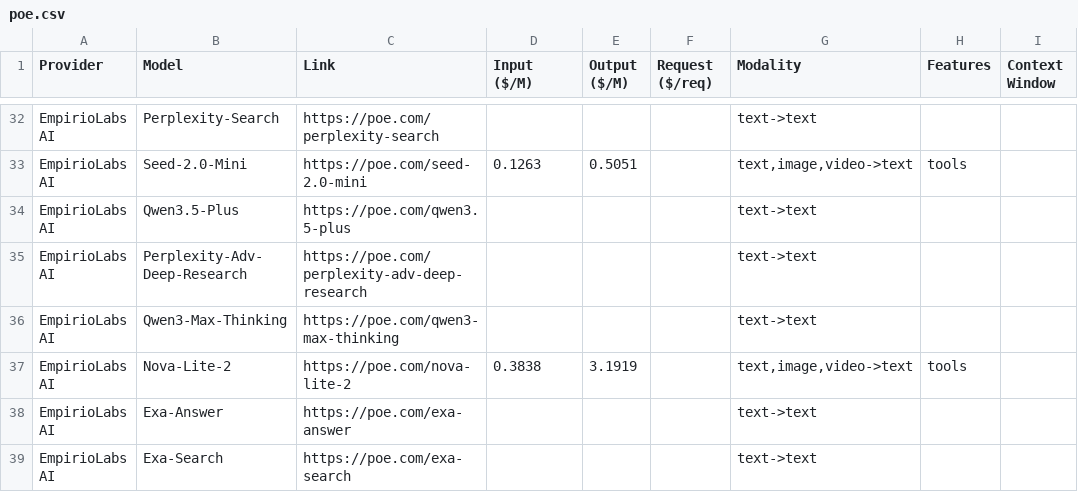
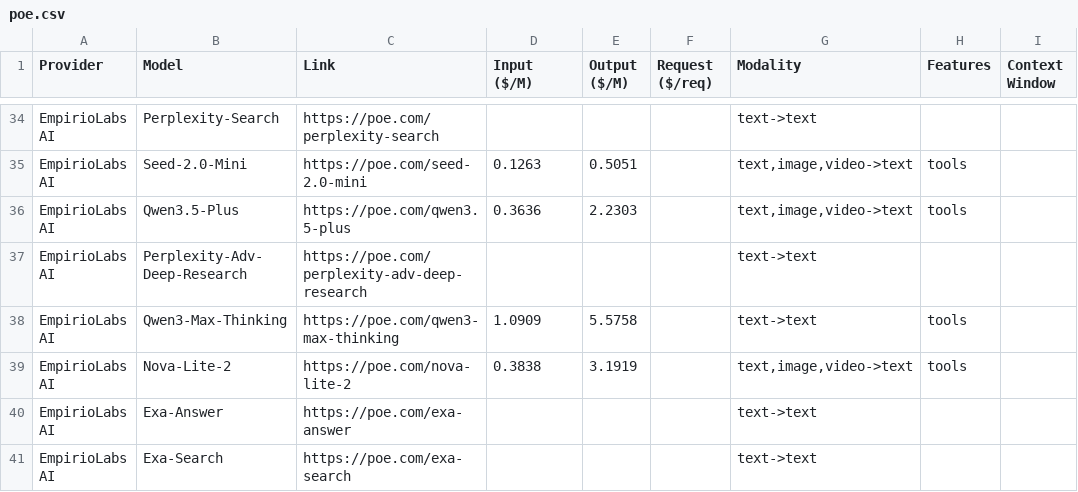
Before and after one commit to hezhizhen/tables-in-markdown, a CSV file: data/poe.csv, drawn as a sheet; only a part is shown, gaps mark what is left out; addresses are those after the commit; the diff covers the shown part only; the diff names each change by its address in the sheet, - before the commit and + after, or states it on an @@ line.

```diff
--- a/data/poe.csv
+++ b/data/poe.csv
-D36 (Input ($/M)): (empty)
+D36 (Input ($/M)): 0.3636
-E36 (Output ($/M)): (empty)
+E36 (Output ($/M)): 2.2303
-G36 (Modality): text->text
+G36 (Modality): text,image,video->text
-H36 (Features): (empty)
+H36 (Features): tools
-D38 (Input ($/M)): (empty)
+D38 (Input ($/M)): 1.0909
-E38 (Output ($/M)): (empty)
+E38 (Output ($/M)): 5.5758
-H38 (Features): (empty)
+H38 (Features): tools
```
Also changed, not shown: 2 added rows and 21 edited cells elsewhere in this file.
